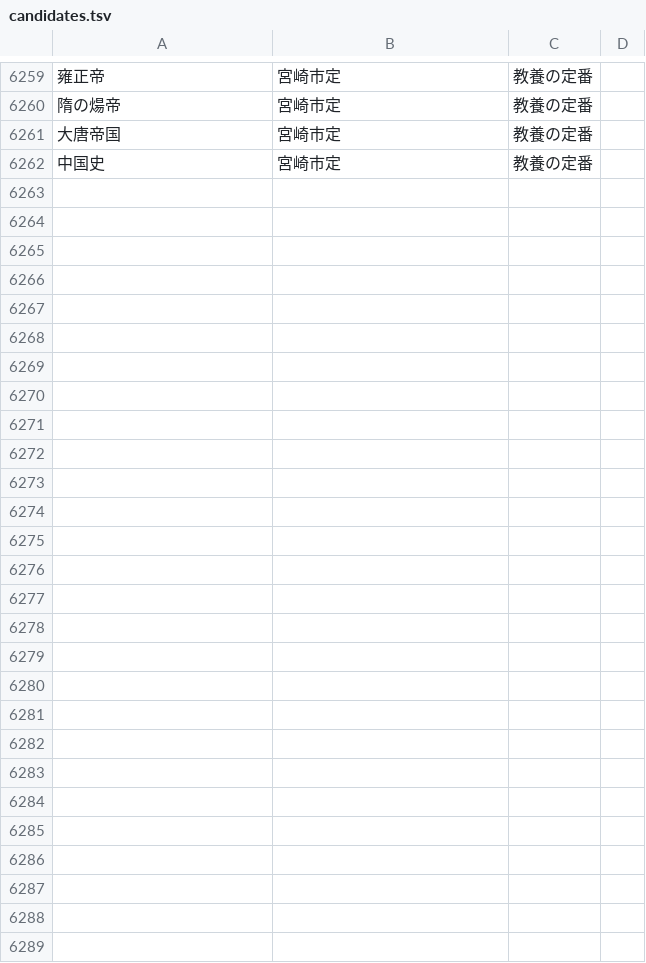
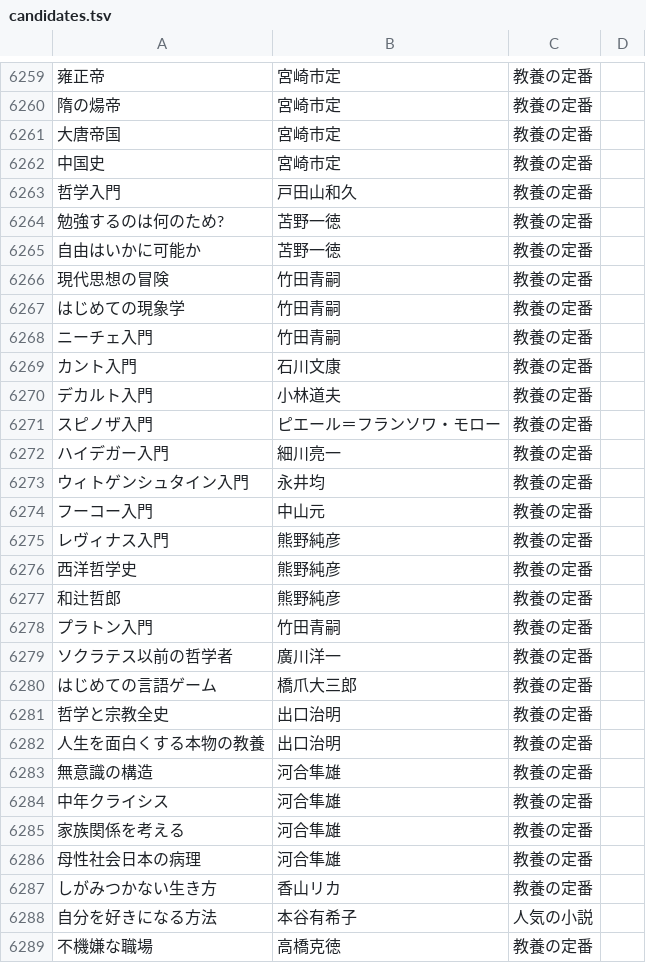
Before and after one commit to bxwcoder/naniyomu, a TSV file: data/catalog/candidates.tsv, drawn as a sheet; only a part is shown, gaps mark what is left out; the diff names each change by its address in the sheet, - before the commit and + after, or states it on an @@ line.

```diff
--- a/data/catalog/candidates.tsv
+++ b/data/catalog/candidates.tsv
+row 6263: 哲学入門 | 戸田山和久 | 教養の定番
+row 6264: 勉強するのは何のため? | 苫野一徳 | 教養の定番
+row 6265: 自由はいかに可能か | 苫野一徳 | 教養の定番
+row 6266: 現代思想の冒険 | 竹田青嗣 | 教養の定番
+row 6267: はじめての現象学 | 竹田青嗣 | 教養の定番
+row 6268: ニーチェ入門 | 竹田青嗣 | 教養の定番
+row 6269: カント入門 | 石川文康 | 教養の定番
+row 6270: デカルト入門 | 小林道夫 | 教養の定番
+row 6271: スピノザ入門 | ピエール＝フランソワ・モロー | 教養の定番
+row 6272: ハイデガー入門 | 細川亮一 | 教養の定番
+row 6273: ウィトゲンシュタイン入門 | 永井均 | 教養の定番
+row 6274: フーコー入門 | 中山元 | 教養の定番
+row 6275: レヴィナス入門 | 熊野純彦 | 教養の定番
+row 6276: 西洋哲学史 | 熊野純彦 | 教養の定番
+row 6277: 和辻哲郎 | 熊野純彦 | 教養の定番
+row 6278: プラトン入門 | 竹田青嗣 | 教養の定番
+row 6279: ソクラテス以前の哲学者 | 廣川洋一 | 教養の定番
+row 6280: はじめての言語ゲーム | 橋爪大三郎 | 教養の定番
+row 6281: 哲学と宗教全史 | 出口治明 | 教養の定番
+row 6282: 人生を面白くする本物の教養 | 出口治明 | 教養の定番
+row 6283: 無意識の構造 | 河合隼雄 | 教養の定番
+row 6284: 中年クライシス | 河合隼雄 | 教養の定番
+row 6285: 家族関係を考える | 河合隼雄 | 教養の定番
+row 6286: 母性社会日本の病理 | 河合隼雄 | 教養の定番
+row 6287: しがみつかない生き方 | 香山リカ | 教養の定番
+row 6288: 自分を好きになる方法 | 本谷有希子 | 人気の小説
+row 6289: 不機嫌な職場 | 高橋克徳 | 教養の定番
```
